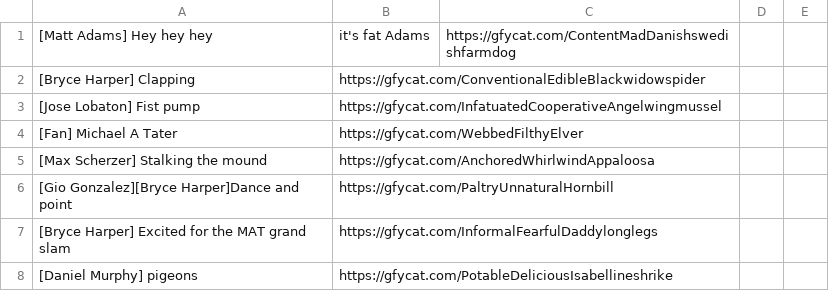
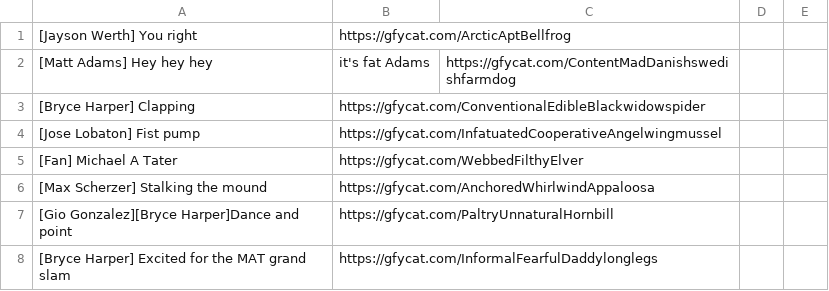
Before and after one commit to efitz11/natsgifbot, a CSV file: postlist.csv, drawn as a sheet; only a part is shown; the shorter side is filled out with more unchanged rows.

Commit message:
added you right gif

```diff
--- a/postlist.csv
+++ b/postlist.csv
@@ -1 +1,2 @@
+[Jayson Werth] You right,https://gfycat.com/ArcticAptBellfrog
 [Matt Adams] Hey hey hey, it's fat Adams,https://gfycat.com/ContentMadDanishswedishfarmdog
```
